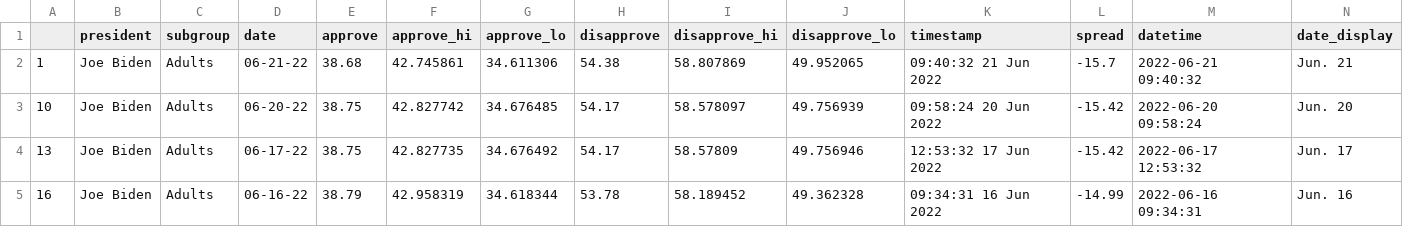
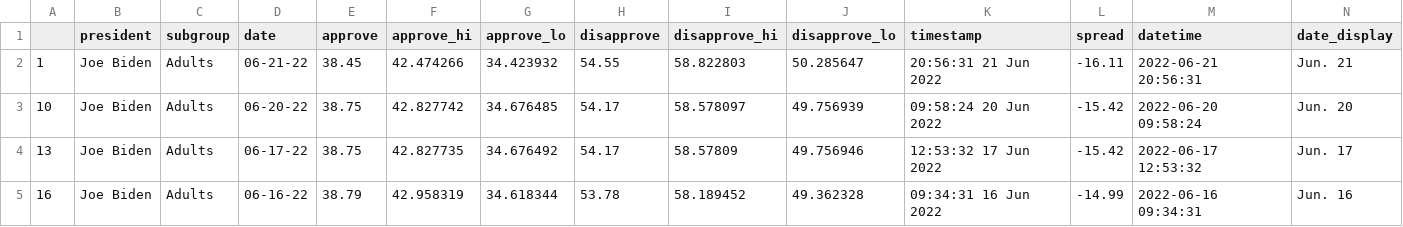
Before and after one commit to jasonchuanet/jour561-auto-scraper-demo, a CSV file: data/processed/biden_polls_adults.csv, drawn as a sheet; only a part is shown.

```diff
--- a/data/processed/biden_polls_adults.csv
+++ b/data/processed/biden_polls_adults.csv
@@ -1,3 +1,3 @@
 ,president,subgroup,date,approve,approve_hi,approve_lo,disapprove,disapprove_hi,disapprove_lo,timestamp,spread,datetime,date_display
-1,Joe Biden,Adults,06-21-22,38.68,42.745861,34.611306,54.38,58.807869,49.952065,09:40:32 21 Jun 2022,-15.7,2022-06-21 09:40:32,Jun. 21
+1,Joe Biden,Adults,06-21-22,38.45,42.474266,34.423932,54.55,58.822803,50.285647,20:56:31 21 Jun 2022,-16.11,2022-06-21 20:56:31,Jun. 21
 10,Joe Biden,Adults,06-20-22,38.75,42.827742,34.676485,54.17,58.578097,49.756939,09:58:24 20 Jun 2022,-15.42,2022-06-20 09:58:24,Jun. 20
```
